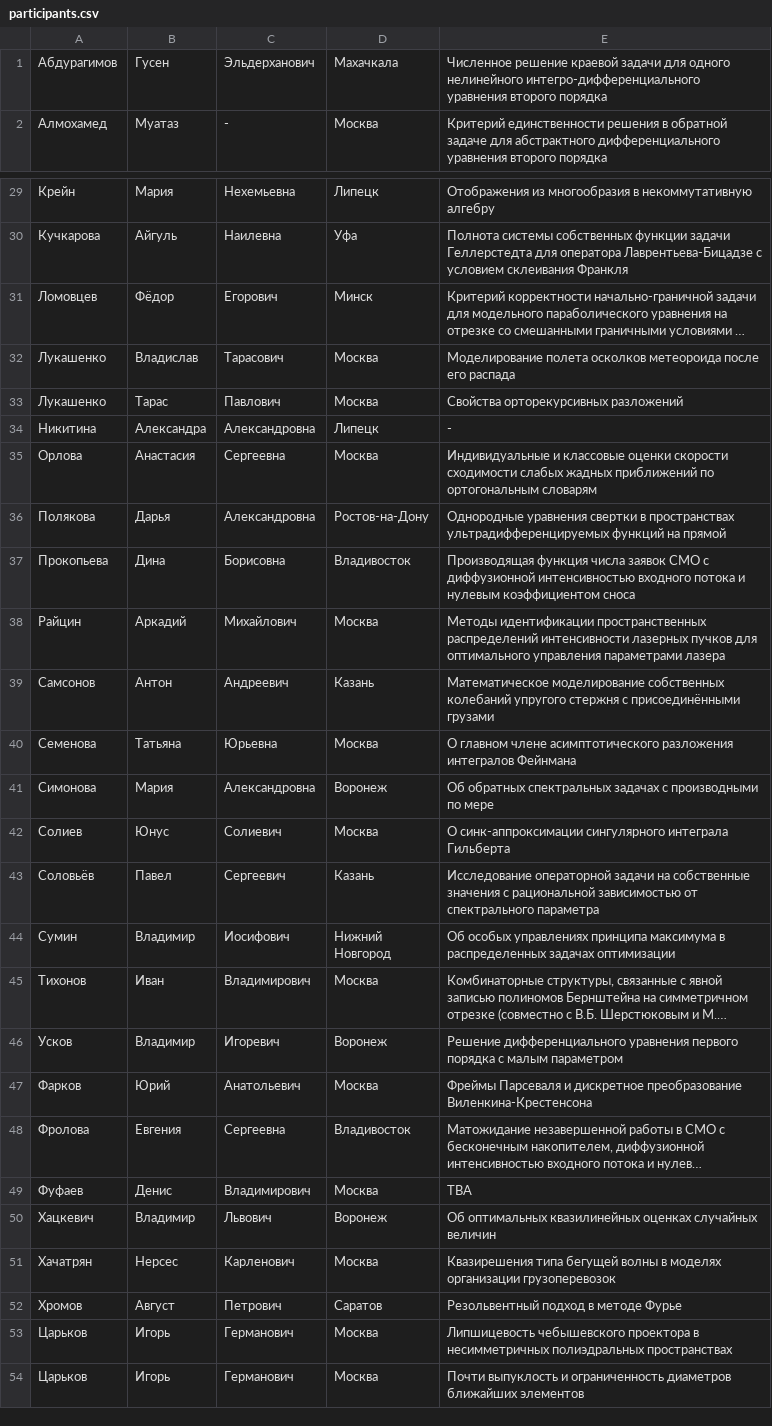
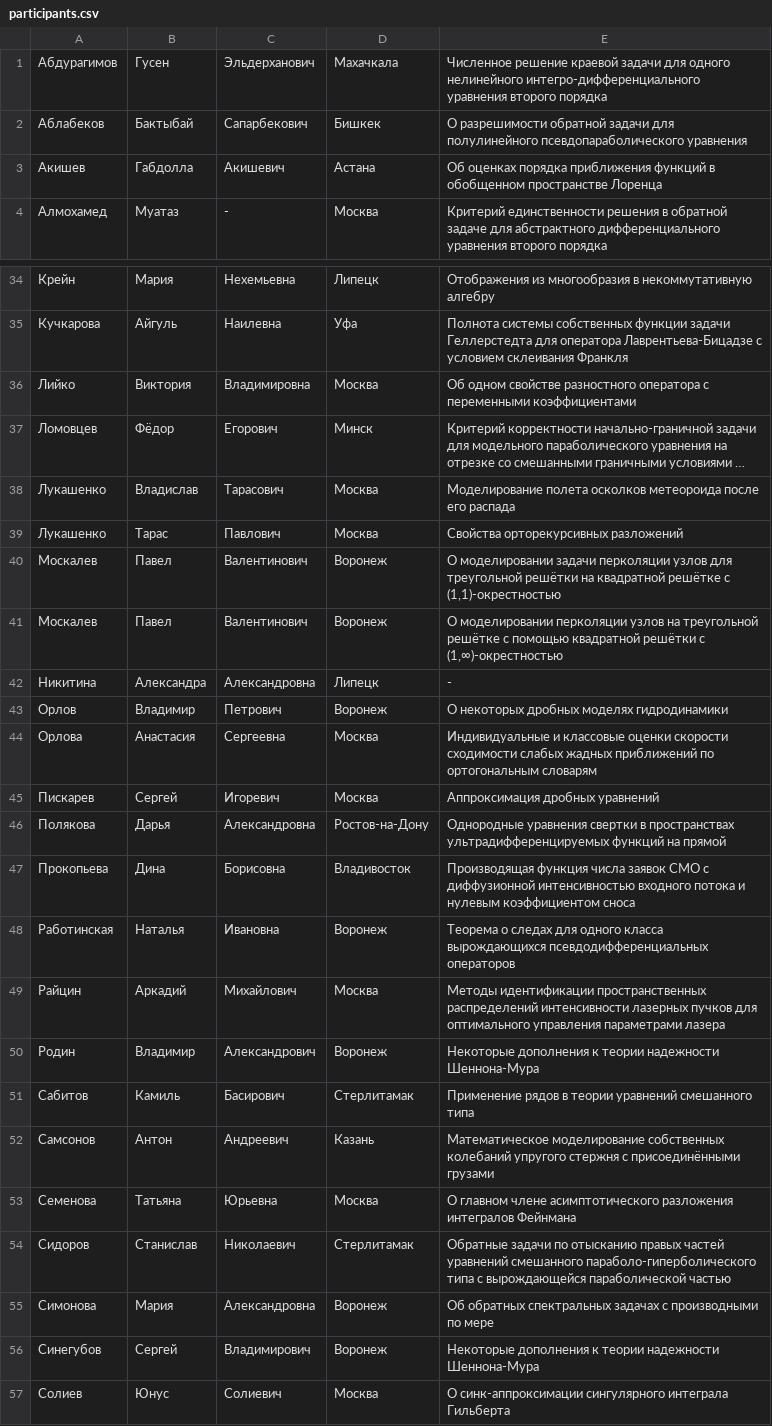
Before and after one commit to ijustbsd/vzmsh-math-vsu, a CSV file: pelican/participants.csv, drawn as a sheet; only a part is shown, gaps mark what is left out; the shorter side is filled out with more unchanged rows; long unchanged cells end in …; the diff covers the shown part only; the diff names each change by its address in the sheet, - before the commit and + after, or states it on an @@ line.

Commit message:
Updated participants list

```diff
--- a/pelican/participants.csv
+++ b/pelican/participants.csv
+row 2: Аблабеков | Бактыбай | Сапарбекович | Бишкек | О разрешимости обратной задачи для полулинейного псевдопараболического уравнения
+row 3: Акишев | Габдолла | Акишевич | Астана | Об оценках порядка приближения функций в обобщенном пространстве Лоренца
+row 36: Лийко | Виктория | Владимировна | Москва | Об одном свойстве разностного оператора с переменными коэффициентами
+row 40: Москалев | Павел | Валентинович | Воронеж | О моделировании задачи перколяции узлов для треугольной решётки на квадратной решётке с (1,1)-окрестностью
+row 41: Москалев | Павел | Валентинович | Воронеж | О моделировании перколяции узлов на треугольной решётке с помощью квадратной решётки с (1,∞)-окрестностью
+row 43: Орлов | Владимир | Петрович | Воронеж | О некоторых дробных моделях гидродинамики
+row 45: Пискарев | Сергей | Игоревич | Москва | Аппроксимация дробных уравнений
+row 48: Работинская | Наталья | Ивановна | Воронеж | Теорема о следах для одного класса вырождающихся псевдодифференциальных операторов
+row 50: Родин | Владимир | Александрович | Воронеж | Некоторые дополнения к теории надежности Шеннона-Мура
+row 51: Сабитов | Камиль | Басирович | Стерлитамак | Применение рядов в теории уравнений смешанного типа
+row 54: Сидоров | Станислав | Николаевич | Стерлитамак | Обратные задачи по отысканию правых частей уравнений смешанного параболо-гиперболического типа с вырождающейся параболической частью
+row 56: Синегубов | Сергей | Владимирович | Воронеж | Некоторые дополнения к теории надежности Шеннона-Мура
```
Also changed, not shown: 3 added rows elsewhere in this file.
